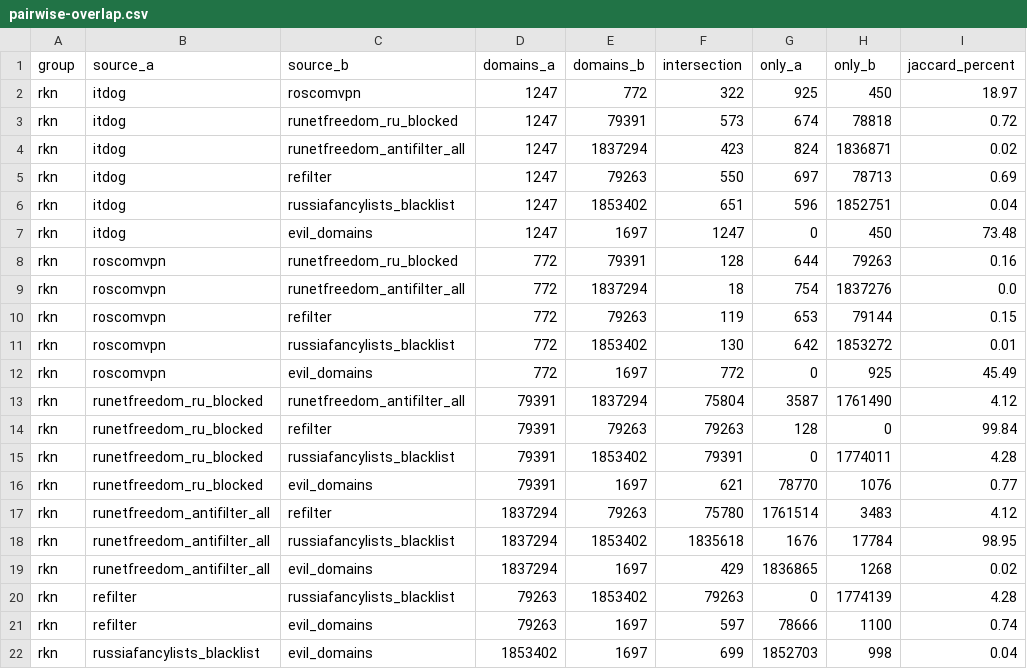
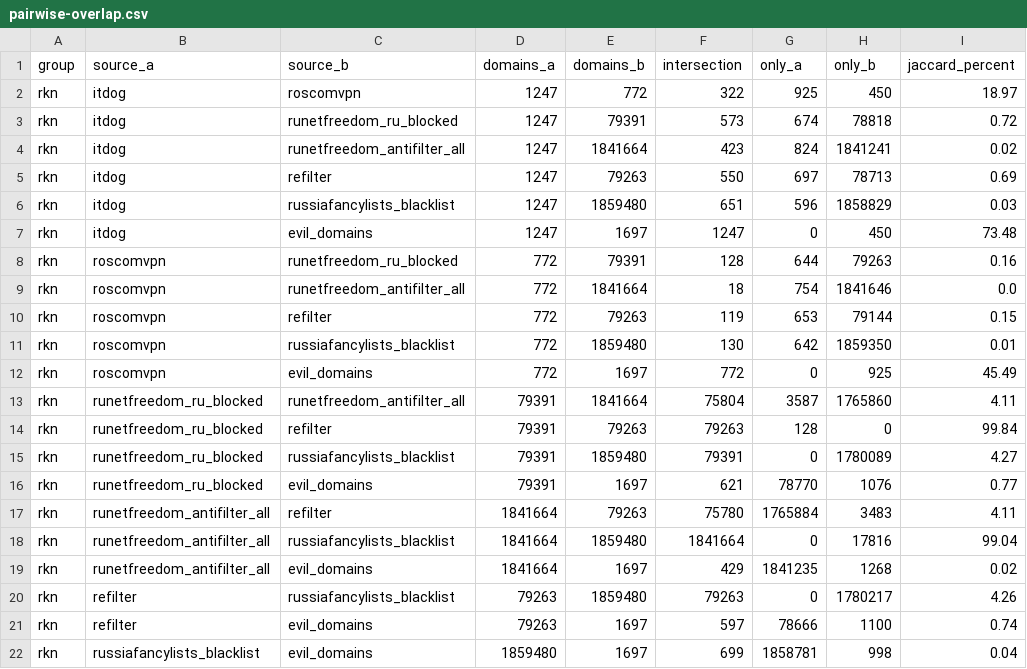
Before and after one commit to freezzz61/evil-domains, a CSV file: output/comparison/pairwise-overlap.csv, drawn as a sheet.

```diff
--- a/output/comparison/pairwise-overlap.csv
+++ b/output/comparison/pairwise-overlap.csv
@@ -3,20 +3,20 @@ rkn,itdog,roscomvpn,1247,772,322,925,450,18.97
 rkn,itdog,runetfreedom_ru_blocked,1247,79391,573,674,78818,0.72
-rkn,itdog,runetfreedom_antifilter_all,1247,1837294,423,824,1836871,0.02
+rkn,itdog,runetfreedom_antifilter_all,1247,1841664,423,824,1841241,0.02
 rkn,itdog,refilter,1247,79263,550,697,78713,0.69
-rkn,itdog,russiafancylists_blacklist,1247,1853402,651,596,1852751,0.04
+rkn,itdog,russiafancylists_blacklist,1247,1859480,651,596,1858829,0.03
 rkn,itdog,evil_domains,1247,1697,1247,0,450,73.48
 rkn,roscomvpn,runetfreedom_ru_blocked,772,79391,128,644,79263,0.16
-rkn,roscomvpn,runetfreedom_antifilter_all,772,1837294,18,754,1837276,0.0
+rkn,roscomvpn,runetfreedom_antifilter_all,772,1841664,18,754,1841646,0.0
 rkn,roscomvpn,refilter,772,79263,119,653,79144,0.15
-rkn,roscomvpn,russiafancylists_blacklist,772,1853402,130,642,1853272,0.01
+rkn,roscomvpn,russiafancylists_blacklist,772,1859480,130,642,1859350,0.01
 rkn,roscomvpn,evil_domains,772,1697,772,0,925,45.49
-rkn,runetfreedom_ru_blocked,runetfreedom_antifilter_all,79391,1837294,75804,3587,1761490,4.12
+rkn,runetfreedom_ru_blocked,runetfreedom_antifilter_all,79391,1841664,75804,3587,1765860,4.11
 rkn,runetfreedom_ru_blocked,refilter,79391,79263,79263,128,0,99.84
-rkn,runetfreedom_ru_blocked,russiafancylists_blacklist,79391,1853402,79391,0,1774011,4.28
+rkn,runetfreedom_ru_blocked,russiafancylists_blacklist,79391,1859480,79391,0,1780089,4.27
 rkn,runetfreedom_ru_blocked,evil_domains,79391,1697,621,78770,1076,0.77
-rkn,runetfreedom_antifilter_all,refilter,1837294,79263,75780,1761514,3483,4.12
-rkn,runetfreedom_antifilter_all,russiafancylists_blacklist,1837294,1853402,1835618,1676,17784,98.95
-rkn,runetfreedom_antifilter_all,evil_domains,1837294,1697,429,1836865,1268,0.02
-rkn,refilter,russiafancylists_blacklist,79263,1853402,79263,0,1774139,4.28
+rkn,runetfreedom_antifilter_all,refilter,1841664,79263,75780,1765884,3483,4.11
+rkn,runetfreedom_antifilter_all,russiafancylists_blacklist,1841664,1859480,1841664,0,17816,99.04
+rkn,runetfreedom_antifilter_all,evil_domains,1841664,1697,429,1841235,1268,0.02
+rkn,refilter,russiafancylists_blacklist,79263,1859480,79263,0,1780217,4.26
 rkn,refilter,evil_domains,79263,1697,597,78666,1100,0.74
-rkn,russiafancylists_blacklist,evil_domains,1853402,1697,699,1852703,998,0.04
+rkn,russiafancylists_blacklist,evil_domains,1859480,1697,699,1858781,998,0.04
```
Also changed, not shown: output/comparison/source-statistics.csv, 7 other files.
